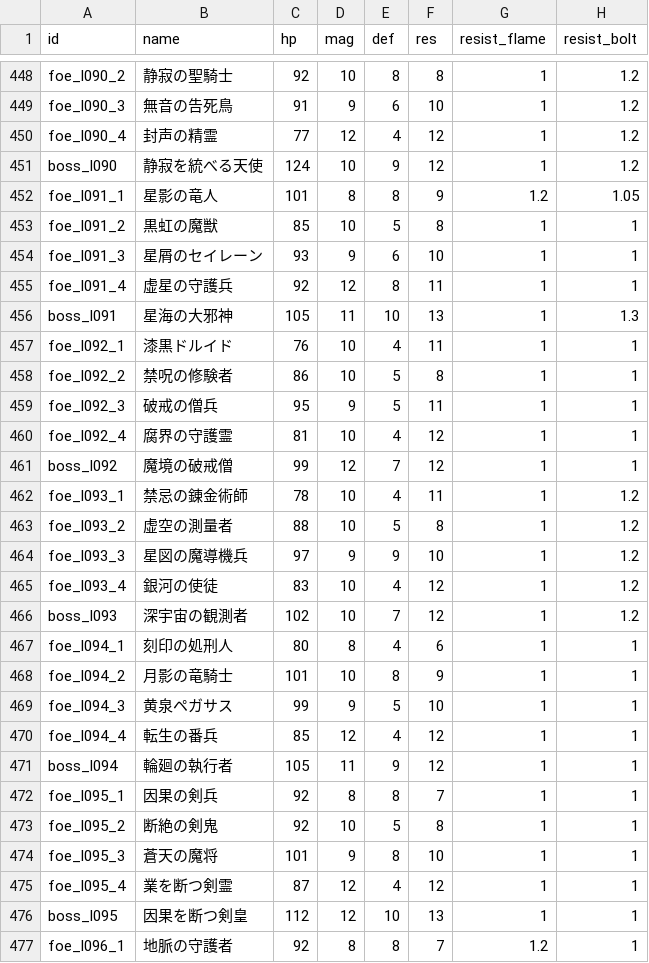
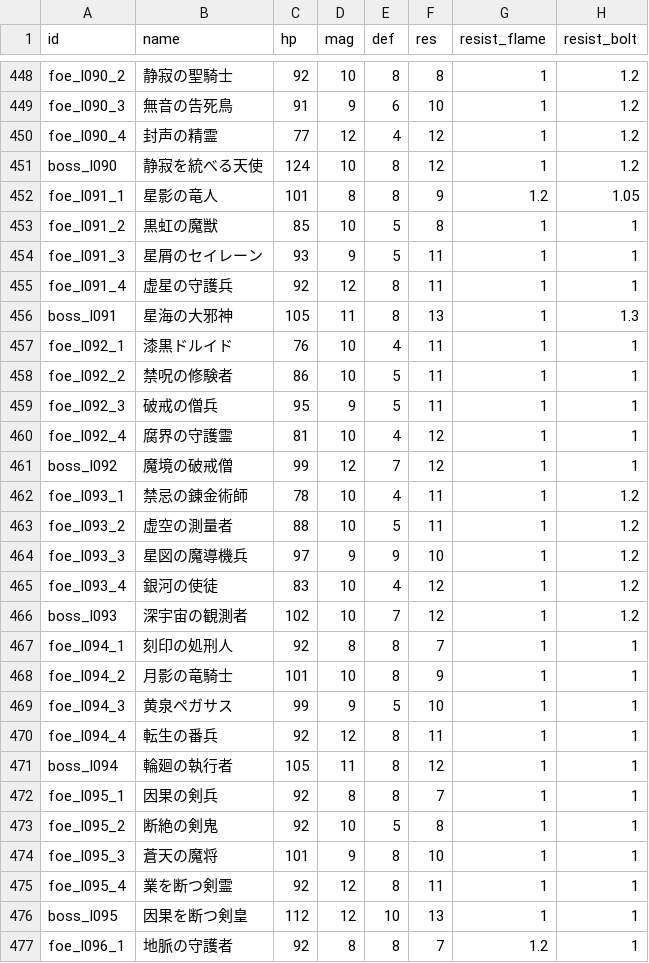
Before and after one commit to Katsuya100/magia-fantasy-larp-tool, a CSV file: assets/data/dungeon-enemies.csv, drawn as a sheet; only a part is shown, gaps mark what is left out; the diff covers the shown part only; the diff names each change by its address in the sheet, - before the commit and + after, or states it on an @@ line.

```diff
--- a/assets/data/dungeon-enemies.csv
+++ b/assets/data/dungeon-enemies.csv
-E451 (def): 9
+E451 (def): 8
-E454 (def): 6
+E454 (def): 5
-F454 (res): 10
+F454 (res): 11
-E456 (def): 10
+E456 (def): 8
-F458 (res): 8
+F458 (res): 11
-F463 (res): 8
+F463 (res): 11
-C467 (hp): 80
+C467 (hp): 92
-E467 (def): 4
+E467 (def): 8
-F467 (res): 6
+F467 (res): 7
-C470 (hp): 85
+C470 (hp): 92
-E470 (def): 4
+E470 (def): 8
-F470 (res): 12
+F470 (res): 11
-E471 (def): 9
+E471 (def): 8
-C475 (hp): 87
+C475 (hp): 92
-E475 (def): 4
+E475 (def): 8
-F475 (res): 12
+F475 (res): 11
```
Also changed, not shown: 104 edited cells elsewhere in this file, 2 other files.
